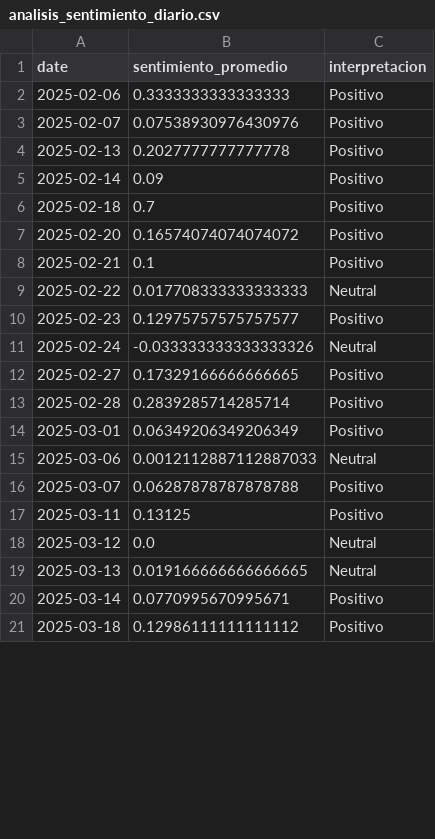
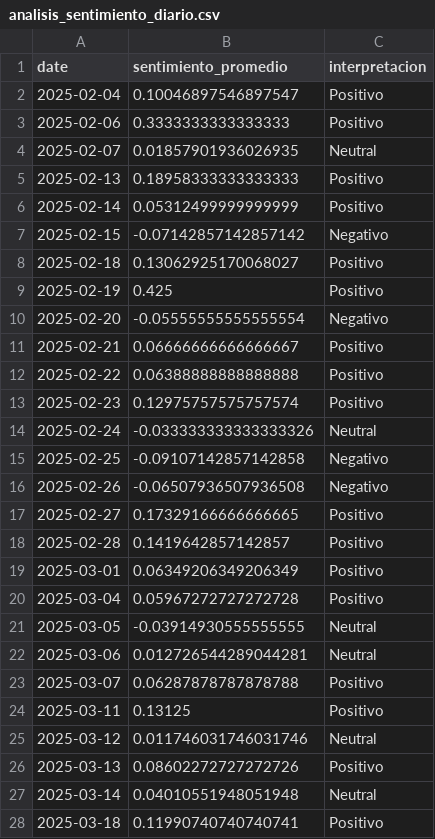
Before and after one commit to lmbsoft/patagonia-scrappers, a CSV file: franco/API-connect/analisis_sentimiento_diario.csv, drawn as a sheet; only a part is shown; the diff covers the shown part only.

```diff
--- a/franco/API-connect/analisis_sentimiento_diario.csv
+++ b/franco/API-connect/analisis_sentimiento_diario.csv
@@ -1,21 +1,28 @@
 date,sentimiento_promedio,interpretacion
+2025-02-04,0.10046897546897547,Positivo
 2025-02-06,0.3333333333333333,Positivo
-2025-02-07,0.07538930976430976,Positivo
-2025-02-13,0.2027777777777778,Positivo
-2025-02-14,0.09,Positivo
-2025-02-18,0.7,Positivo
-2025-02-20,0.16574074074074072,Positivo
-2025-02-21,0.1,Positivo
-2025-02-22,0.017708333333333333,Neutral
-2025-02-23,0.12975757575757577,Positivo
+2025-02-07,0.01857901936026935,Neutral
+2025-02-13,0.18958333333333333,Positivo
+2025-02-14,0.05312499999999999,Positivo
+2025-02-15,-0.07142857142857142,Negativo
+2025-02-18,0.13062925170068027,Positivo
+2025-02-19,0.425,Positivo
+2025-02-20,-0.05555555555555554,Negativo
+2025-02-21,0.06666666666666667,Positivo
+2025-02-22,0.06388888888888888,Positivo
+2025-02-23,0.12975757575757574,Positivo
 2025-02-24,-0.033333333333333326,Neutral
+2025-02-25,-0.09107142857142858,Negativo
+2025-02-26,-0.06507936507936508,Negativo
 2025-02-27,0.17329166666666665,Positivo
-2025-02-28,0.2839285714285714,Positivo
+2025-02-28,0.1419642857142857,Positivo
 2025-03-01,0.06349206349206349,Positivo
-2025-03-06,0.0012112887112887033,Neutral
+2025-03-04,0.05967272727272728,Positivo
+2025-03-05,-0.03914930555555555,Neutral
+2025-03-06,0.012726544289044281,Neutral
 2025-03-07,0.06287878787878788,Positivo
 2025-03-11,0.13125,Positivo
-2025-03-12,0.0,Neutral
-2025-03-13,0.019166666666666665,Neutral
-2025-03-14,0.0770995670995671,Positivo
-2025-03-18,0.12986111111111112,Positivo
+2025-03-12,0.011746031746031746,Neutral
+2025-03-13,0.08602272727272726,Positivo
+2025-03-14,0.04010551948051948,Neutral
+2025-03-18,0.11990740740740741,Positivo
```
Also changed, not shown: 7 added rows and 9 edited cells elsewhere in this file, 1 other file.
